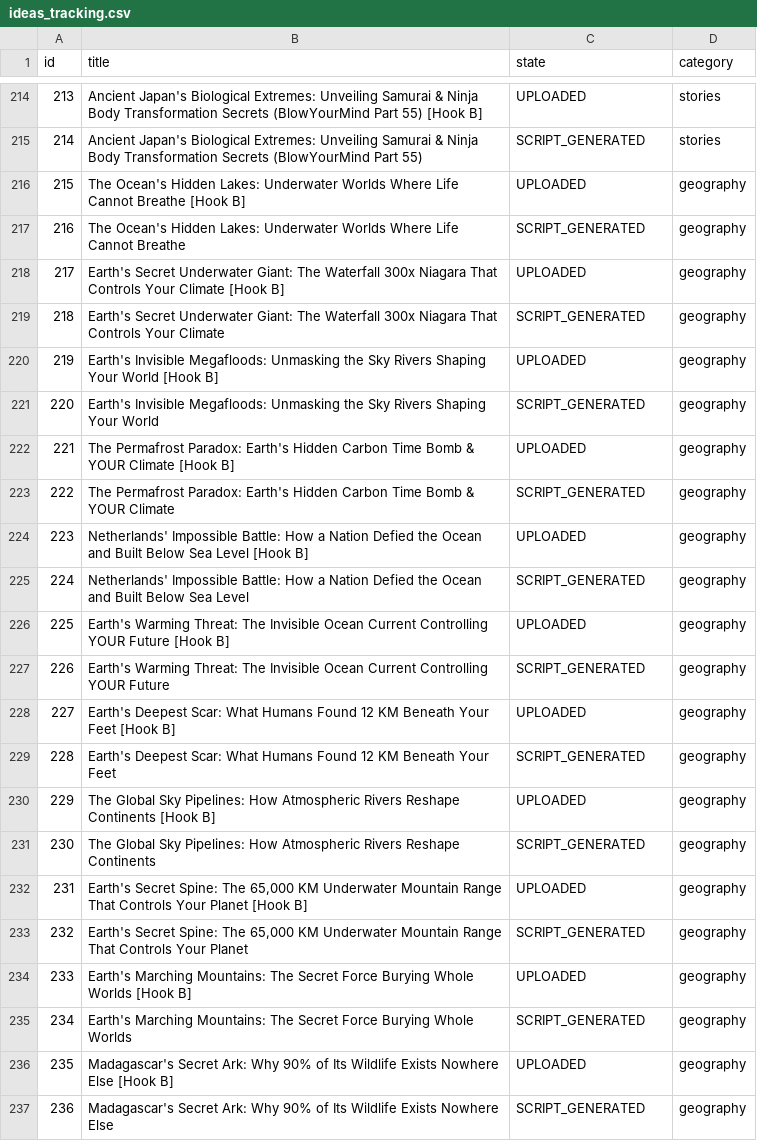
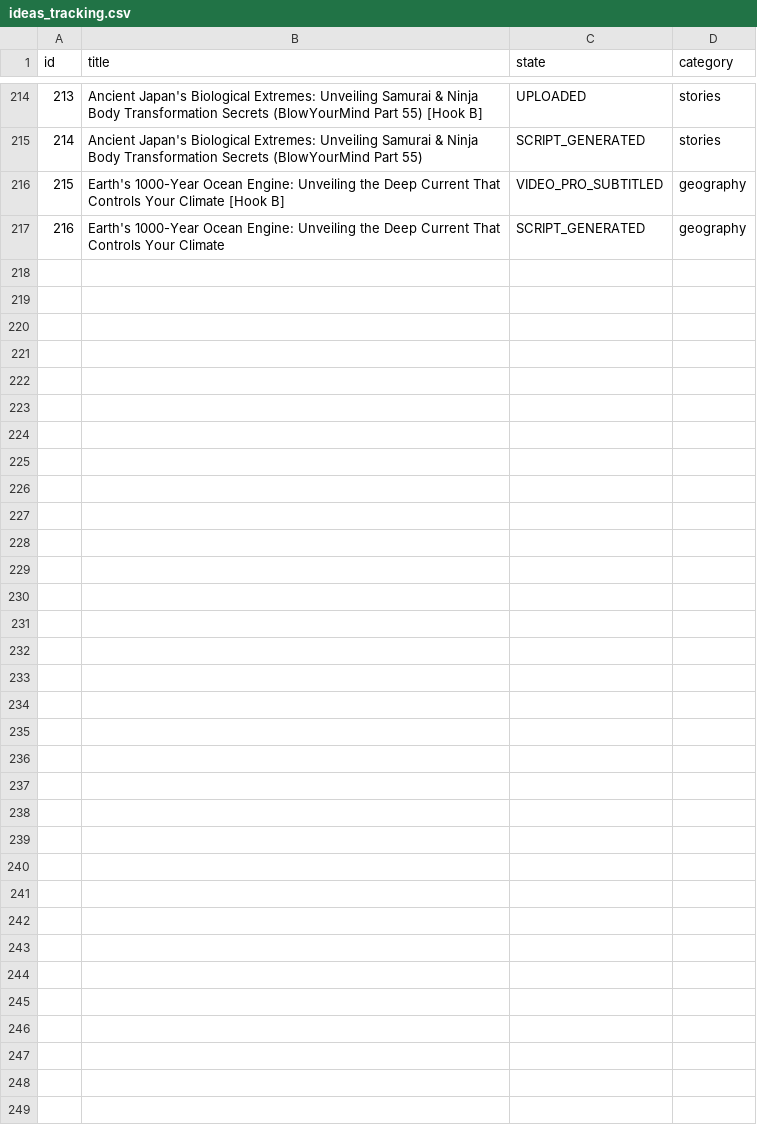
Before and after one commit to enigmaiq6-creator/Blowyourmind, a CSV file: flows/image_content_generator/out_short/ideas_tracking.csv, drawn as a sheet; only a part is shown, gaps mark what is left out; removed rows and columns are numbered as before the commit, all else as after; the diff names each change by its address in the sheet, - before the commit and + after, or states it on an @@ line.

```diff
--- a/flows/image_content_generator/out_short/ideas_tracking.csv
+++ b/flows/image_content_generator/out_short/ideas_tracking.csv
-row 216: 215 | The Ocean's Hidden Lakes: Underwater Worlds Where Life Cannot Breathe [Hook B] | UPLOADED | geography
-row 217: 216 | The Ocean's Hidden Lakes: Underwater Worlds Where Life Cannot Breathe | SCRIPT_GENERATED | geography
-row 218: 217 | Earth's Secret Underwater Giant: The Waterfall 300x Niagara That Controls Your Climate [Hook B] | UPLOADED | geography
-row 219: 218 | Earth's Secret Underwater Giant: The Waterfall 300x Niagara That Controls Your Climate | SCRIPT_GENERATED | geography
-row 220: 219 | Earth's Invisible Megafloods: Unmasking the Sky Rivers Shaping Your World [Hook B] | UPLOADED | geography
-row 221: 220 | Earth's Invisible Megafloods: Unmasking the Sky Rivers Shaping Your World | SCRIPT_GENERATED | geography
-row 222: 221 | The Permafrost Paradox: Earth's Hidden Carbon Time Bomb & YOUR Climate [Hook B] | UPLOADED | geography
-row 223: 222 | The Permafrost Paradox: Earth's Hidden Carbon Time Bomb & YOUR Climate | SCRIPT_GENERATED | geography
-row 224: 223 | Netherlands' Impossible Battle: How a Nation Defied the Ocean and Built Below Sea Level [Hook B] | UPLOADED | geography
-row 225: 224 | Netherlands' Impossible Battle: How a Nation Defied the Ocean and Built Below Sea Level | SCRIPT_GENERATED | geography
-row 226: 225 | Earth's Warming Threat: The Invisible Ocean Current Controlling YOUR Future [Hook B] | UPLOADED | geography
@@ column A (id) renumbered between rows 216 and 217 @@
-B216 (title): Earth's Warming Threat: The Invisible Ocean Current Controlling YOUR Future
+B216 (title): Earth's 1000-Year Ocean Engine: Unveiling the Deep Current That Controls Your Climate [Hook B]
-C216 (state): SCRIPT_GENERATED
+C216 (state): VIDEO_PRO_SUBTITLED
-row 228: 227 | Earth's Deepest Scar: What Humans Found 12 KM Beneath Your Feet [Hook B] | UPLOADED | geography
-row 229: 228 | Earth's Deepest Scar: What Humans Found 12 KM Beneath Your Feet | SCRIPT_GENERATED | geography
-row 230: 229 | The Global Sky Pipelines: How Atmospheric Rivers Reshape Continents [Hook B] | UPLOADED | geography
-row 231: 230 | The Global Sky Pipelines: How Atmospheric Rivers Reshape Continents | SCRIPT_GENERATED | geography
-row 232: 231 | Earth's Secret Spine: The 65,000 KM Underwater Mountain Range That Controls Your Planet [Hook B] | UPLOADED | geography
-B217 (title): Earth's Secret Spine: The 65,000 KM Underwater Mountain Range That Controls Your Planet
+B217 (title): Earth's 1000-Year Ocean Engine: Unveiling the Deep Current That Controls Your Climate
-row 234: 233 | Earth's Marching Mountains: The Secret Force Burying Whole Worlds [Hook B] | UPLOADED | geography
-row 235: 234 | Earth's Marching Mountains: The Secret Force Burying Whole Worlds | SCRIPT_GENERATED | geography
-row 236: 235 | Madagascar's Secret Ark: Why 90% of Its Wildlife Exists Nowhere Else [Hook B] | UPLOADED | geography
-row 237: 236 | Madagascar's Secret Ark: Why 90% of Its Wildlife Exists Nowhere Else | SCRIPT_GENERATED | geography
```
Also changed, not shown: 1 other file.
